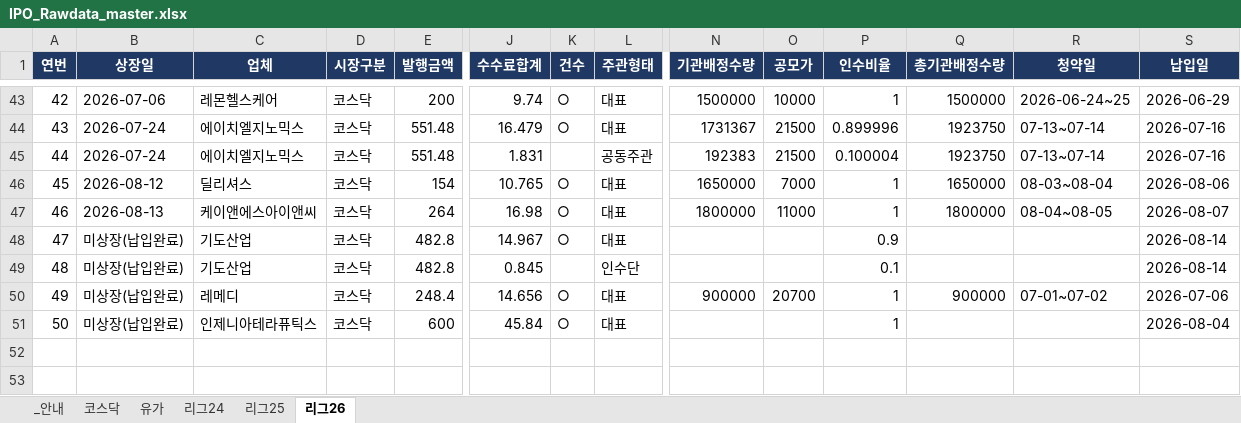
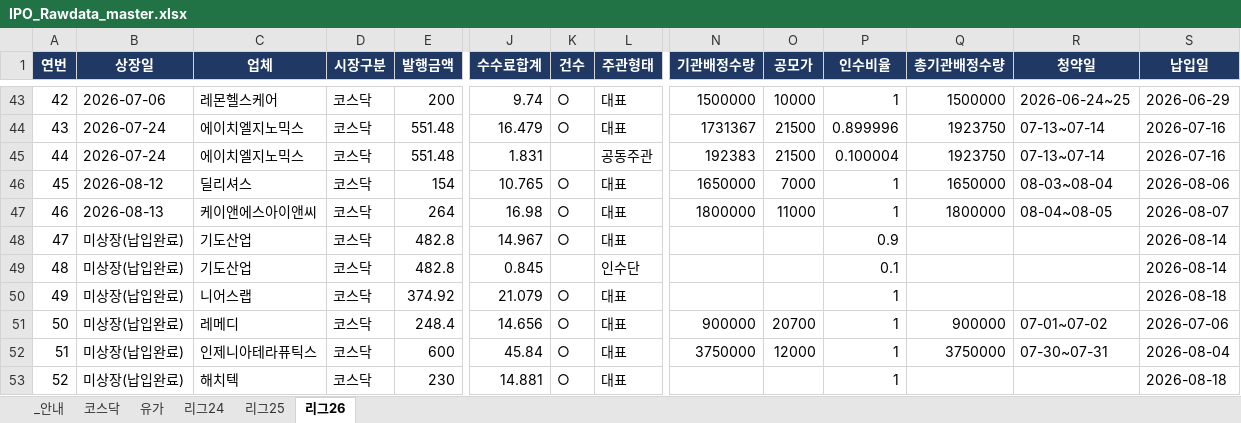
Before and after one commit to history-dungeon-user/IPO-MARKET-REVIEW, an Excel workbook: IPO_Rawdata_master.xlsx, sheet 리그26, drawn as a sheet; only a part is shown, gaps mark what is left out; values as stored, in another font and other column widths than the file's, no borders; addresses are those after the commit; rows hold the shown columns only; the diff names each change by its address in the sheet, - before the commit and + after, or states it on an @@ line.

```diff
--- a/IPO_Rawdata_master.xlsx (sheet 리그26)
+++ b/IPO_Rawdata_master.xlsx (sheet 리그26)
+row 50: 49 | 미상장(납입완료) | 니어스랩 | 코스닥 | 374.92 | 21.079 | ○ | 대표 |  |  | 1 |  |  | 2026-08-18
@@ column A (연번) renumbered between rows 51 and 52 @@
-N52 (기관배정수량): (empty)
+N52 (기관배정수량): 3750000
-O52 (공모가): (empty)
+O52 (공모가): 12000
-Q52 (총기관배정수량): (empty)
+Q52 (총기관배정수량): 3750000
-R52 (청약일): (empty)
+R52 (청약일): 07-30~07-31
+row 53: 52 | 미상장(납입완료) | 해치텍 | 코스닥 | 230 | 14.881 | ○ | 대표 |  |  | 1 |  |  | 2026-08-18
```
Also changed, not shown: IPO_analysis.xlsx, 10 other files.
